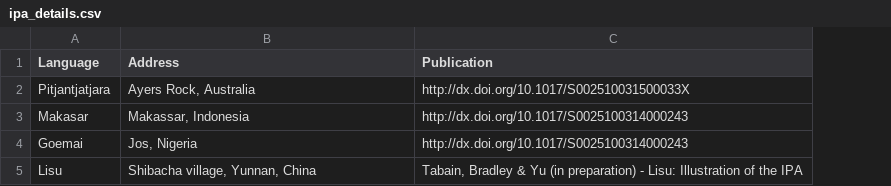
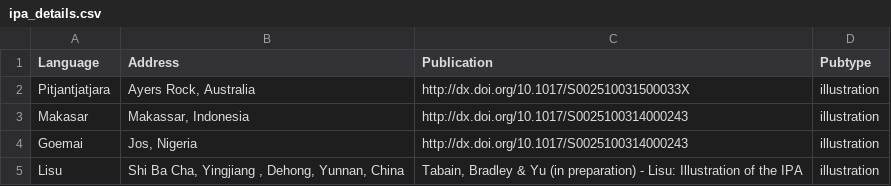
Before and after one commit to richardbeare/marijatabain, a CSV file: ipa_details.csv, drawn as a sheet; the diff names each change by its address in the sheet, - before the commit and + after, or states it on an @@ line.

Commit message:
more address details for lisu

```diff
--- a/ipa_details.csv
+++ b/ipa_details.csv
+column D (Pubtype), rows 2-5: all illustration
-B5 (Address): Shibacha village, Yunnan, China
+B5 (Address): Shi Ba Cha, Yingjiang , Dehong, Yunnan, China
```
Also changed, not shown: Marijas_languages.csv, 2 other files.
